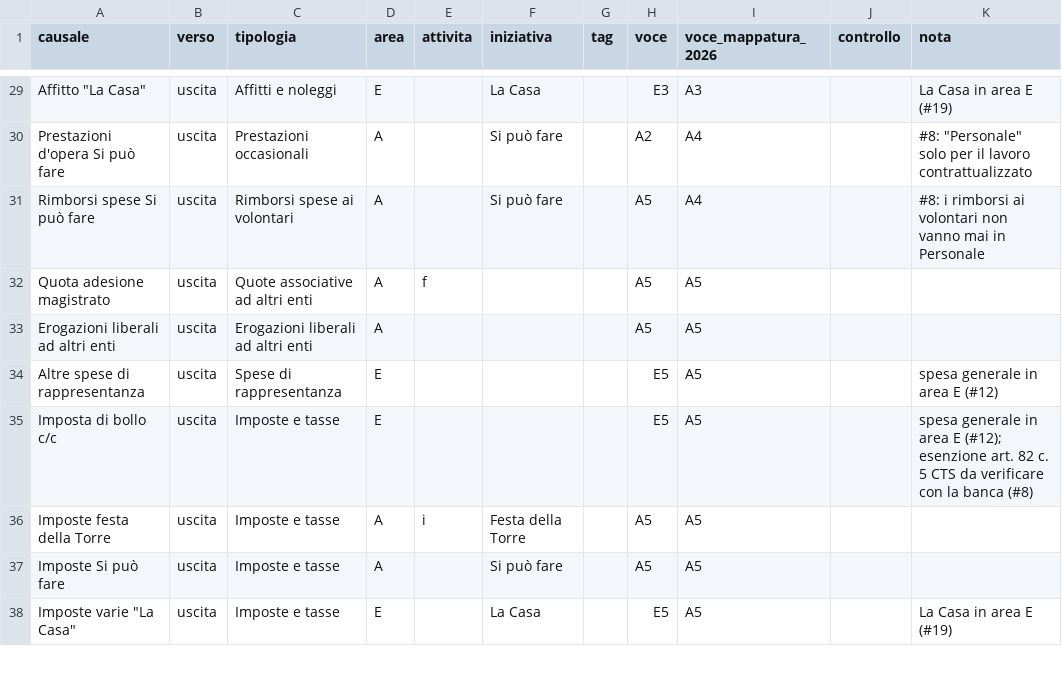
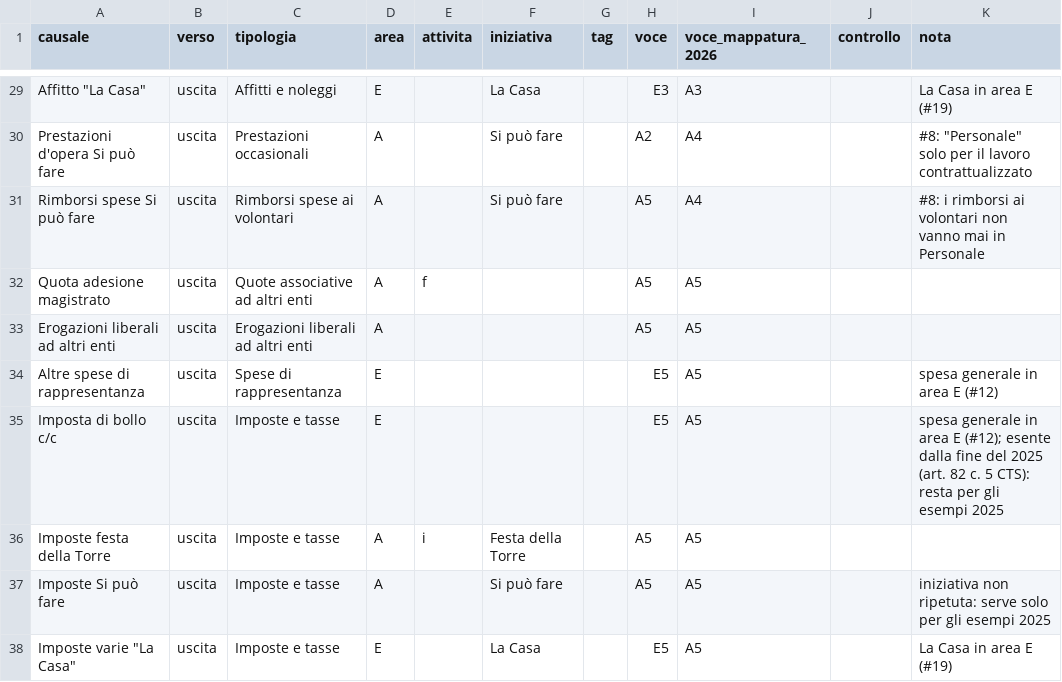
Before and after one commit to contradalatorre/primanotaaps, a CSV file: docs/import-foglio/conversione-causali.csv, drawn as a sheet; only a part is shown, gaps mark what is left out; the diff covers the shown part only.

```diff
--- a/docs/import-foglio/conversione-causali.csv
+++ b/docs/import-foglio/conversione-causali.csv
@@ -34,5 +34,5 @@ Erogazioni liberali ad altri enti,uscita,Erogazioni liberali ad altri enti,A,,,,
 Altre spese di rappresentanza,uscita,Spese di rappresentanza,E,,,,E5,A5,,spesa generale in area E (#12)
-Imposta di bollo c/c,uscita,Imposte e tasse,E,,,,E5,A5,,spesa generale in area E (#12); esenzione art. 82 c. 5 CTS da verificare con la banca (#8)
+Imposta di bollo c/c,uscita,Imposte e tasse,E,,,,E5,A5,,spesa generale in area E (#12); esente dalla fine del 2025 (art. 82 c. 5 CTS): resta per gli esempi 2025
 Imposte festa della Torre,uscita,Imposte e tasse,A,i,Festa della Torre,,A5,A5,,
-Imposte Si può fare,uscita,Imposte e tasse,A,,Si può fare,,A5,A5,,
+Imposte Si può fare,uscita,Imposte e tasse,A,,Si può fare,,A5,A5,,iniziativa non ripetuta: serve solo per gli esempi 2025
 "Imposte varie ""La Casa""",uscita,Imposte e tasse,E,,La Casa,,E5,A5,,La Casa in area E (#19)
```
Also changed, not shown: 1 removed row and 9 edited cells elsewhere in this file, 1 other file.
